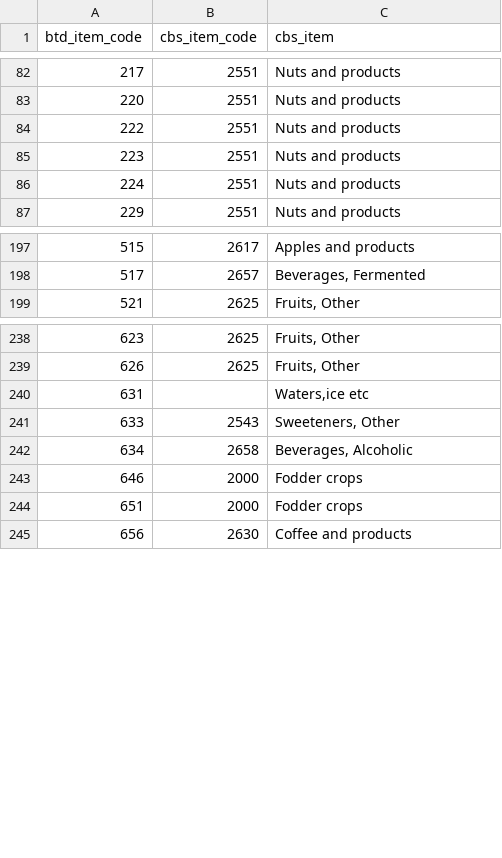
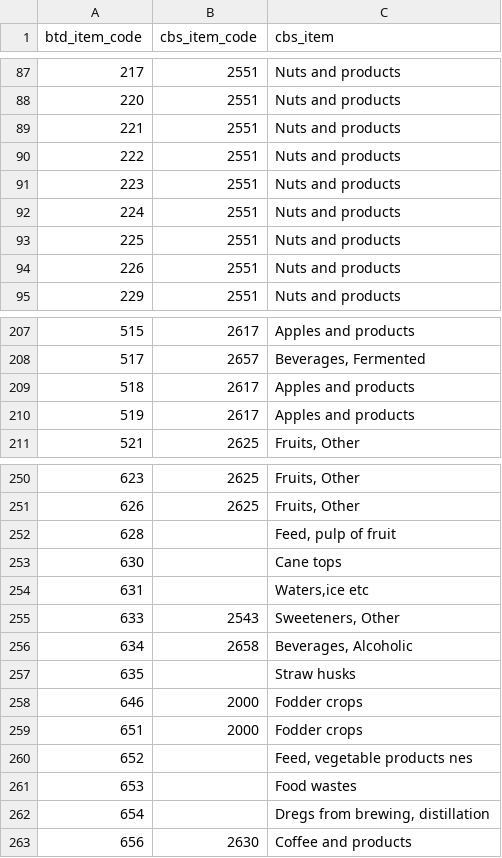
Before and after one commit to fineprint-global/fabio, a CSV file: inst/conc_btd-cbs.csv, drawn as a sheet; only a part is shown, gaps mark what is left out; the diff covers the shown part only.

```diff
--- a/inst/conc_btd-cbs.csv
+++ b/inst/conc_btd-cbs.csv
@@ -83,2 +88,3 @@ btd_item_code,cbs_item_code,cbs_item
 220,2551,Nuts and products
+221,2551,Nuts and products
 222,2551,Nuts and products
@@ -86,2 +92,4 @@ btd_item_code,cbs_item_code,cbs_item
 224,2551,Nuts and products
+225,2551,Nuts and products
+226,2551,Nuts and products
 229,2551,Nuts and products
@@ -198,2 +208,4 @@ btd_item_code,cbs_item_code,cbs_item
 517,2657,"Beverages, Fermented"
+518,2617,Apples and products
+519,2617,Apples and products
 521,2625,"Fruits, Other"
@@ -239,2 +251,4 @@ btd_item_code,cbs_item_code,cbs_item
 626,2625,"Fruits, Other"
+628,,"Feed, pulp of fruit"
+630,,Cane tops
 631,,"Waters,ice etc"
@@ -242,4 +256,8 @@ btd_item_code,cbs_item_code,cbs_item
 634,2658,"Beverages, Alcoholic"
+635,,Straw husks
 646,2000,Fodder crops
 651,2000,Fodder crops
+652,,"Feed, vegetable products nes"
+653,,Food wastes
+654,,"Dregs from brewing, distillation"
 656,2630,Coffee and products
```
Also changed, not shown: 16 added rows elsewhere in this file, inst/tcf_btd.csv, 1 other file.
